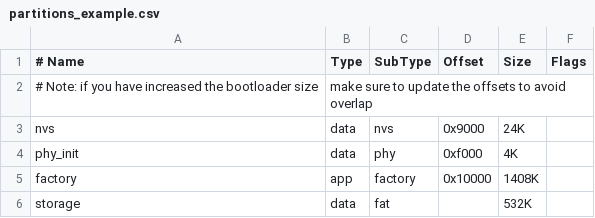
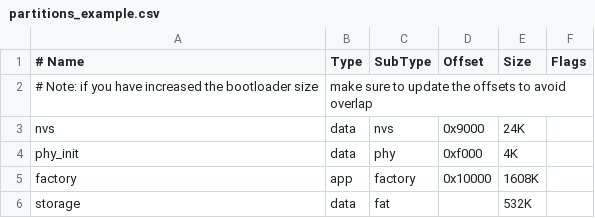
Before and after one commit to martin-ger/esp32_nat_router, a CSV file: partitions_example.csv, drawn as a sheet.

```diff
--- a/partitions_example.csv
+++ b/partitions_example.csv
@@ -4,3 +4,3 @@ nvs,      data, nvs,     0x9000,  24K,
 phy_init, data, phy,     0xf000,  4K,
-factory,  app,  factory, 0x10000, 1408K,
+factory,  app,  factory, 0x10000, 1608K,
 storage,  data, fat,     ,        532K,
```
Also changed, not shown: 4 other files.
